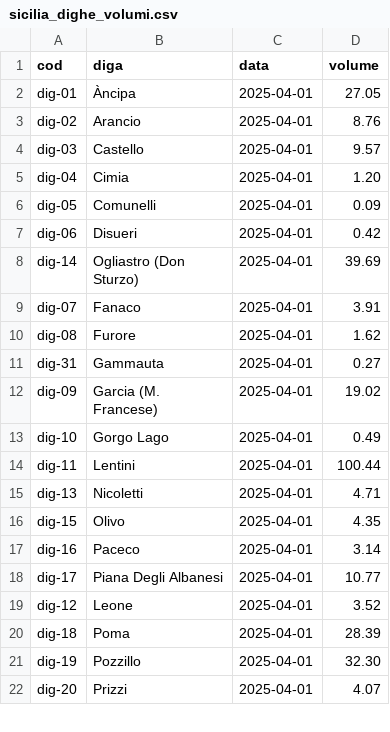
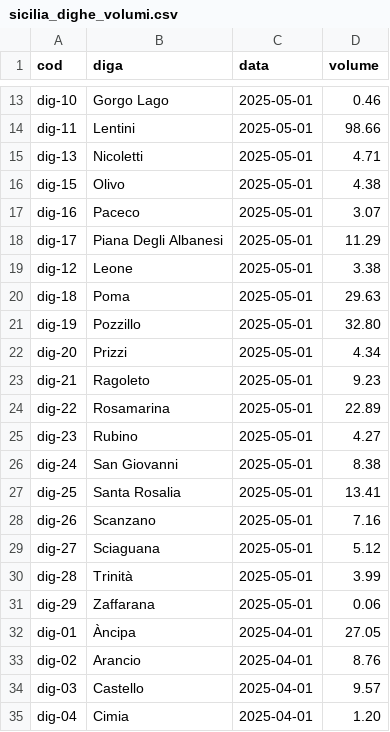
Before and after one commit to opendatasicilia/emergenza-idrica-sicilia, a CSV file: risorse/sicilia_dighe_volumi.csv, drawn as a sheet; only a part is shown, gaps mark what is left out; the shorter side is filled out with more unchanged rows; the diff covers the shown part only.

```diff
--- a/risorse/sicilia_dighe_volumi.csv
+++ b/risorse/sicilia_dighe_volumi.csv
@@ -2 +13,20 @@ cod,diga,data,volume
+dig-10,Gorgo Lago,2025-05-01,0.46
+dig-11,Lentini,2025-05-01,98.66
+dig-13,Nicoletti,2025-05-01,4.71
+dig-15,Olivo,2025-05-01,4.38
+dig-16,Paceco,2025-05-01,3.07
+dig-17,Piana Degli Albanesi,2025-05-01,11.29
+dig-12,Leone,2025-05-01,3.38
+dig-18,Poma,2025-05-01,29.63
+dig-19,Pozzillo,2025-05-01,32.80
+dig-20,Prizzi,2025-05-01,4.34
+dig-21,Ragoleto,2025-05-01,9.23
+dig-22,Rosamarina,2025-05-01,22.89
+dig-23,Rubino,2025-05-01,4.27
+dig-24,San Giovanni,2025-05-01,8.38
+dig-25,Santa Rosalia,2025-05-01,13.41
+dig-26,Scanzano,2025-05-01,7.16
+dig-27,Sciaguana,2025-05-01,5.12
+dig-28,Trinità,2025-05-01,3.99
+dig-29,Zaffarana,2025-05-01,0.06
 dig-01,Àncipa,2025-04-01,27.05
```
Also changed, not shown: 11 added rows elsewhere in this file, risorse/sicilia_dighe_volumi_latest.csv, 4 other files.
